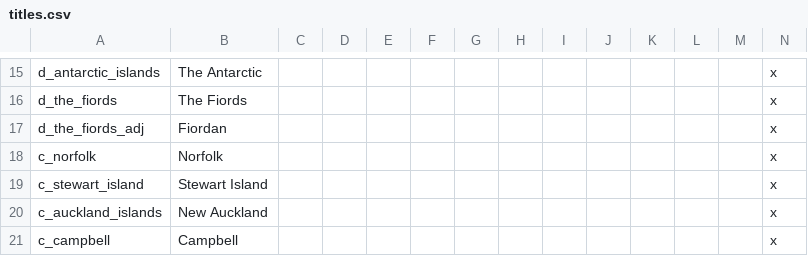
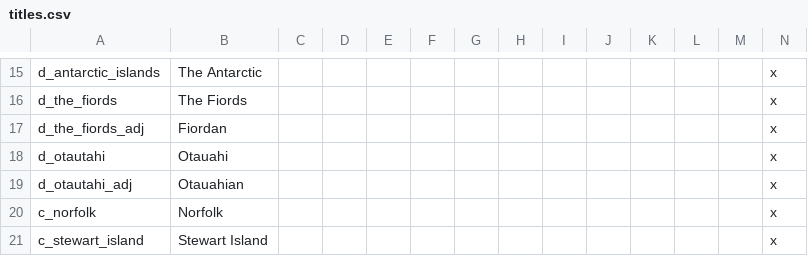
Before and after one commit to Spirintus/ate-down-under, a CSV file: atedu/localisation/titles.csv, drawn as a sheet; only a part is shown, gaps mark what is left out; the shorter side is filled out with more unchanged rows; rows hold the shown columns only; the diff names each change by its address in the sheet, - before the commit and + after, or states it on an @@ line.

Commit message:
fixed otauahu

```diff
--- a/atedu/localisation/titles.csv
+++ b/atedu/localisation/titles.csv
+row 18: d_otautahi | Otauahi |  |  |  |  |  |  |  |  |  |  |  | x
+row 19: d_otautahi_adj | Otauahian |  |  |  |  |  |  |  |  |  |  |  | x
```
